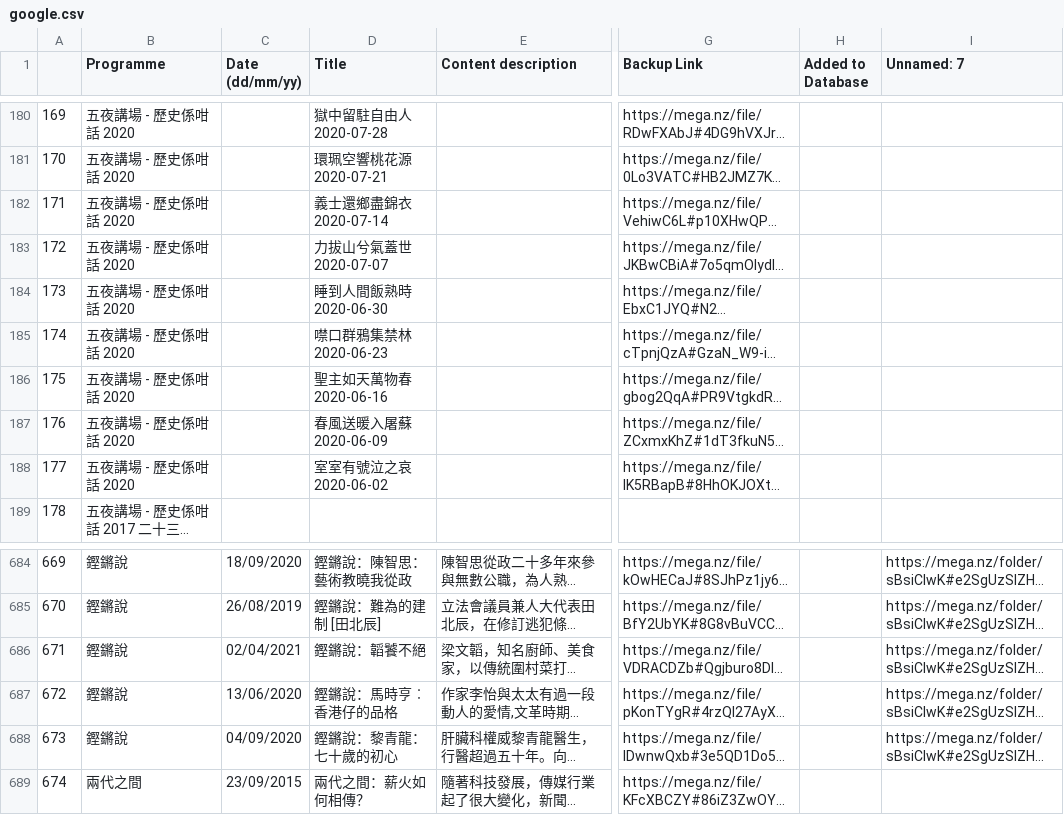
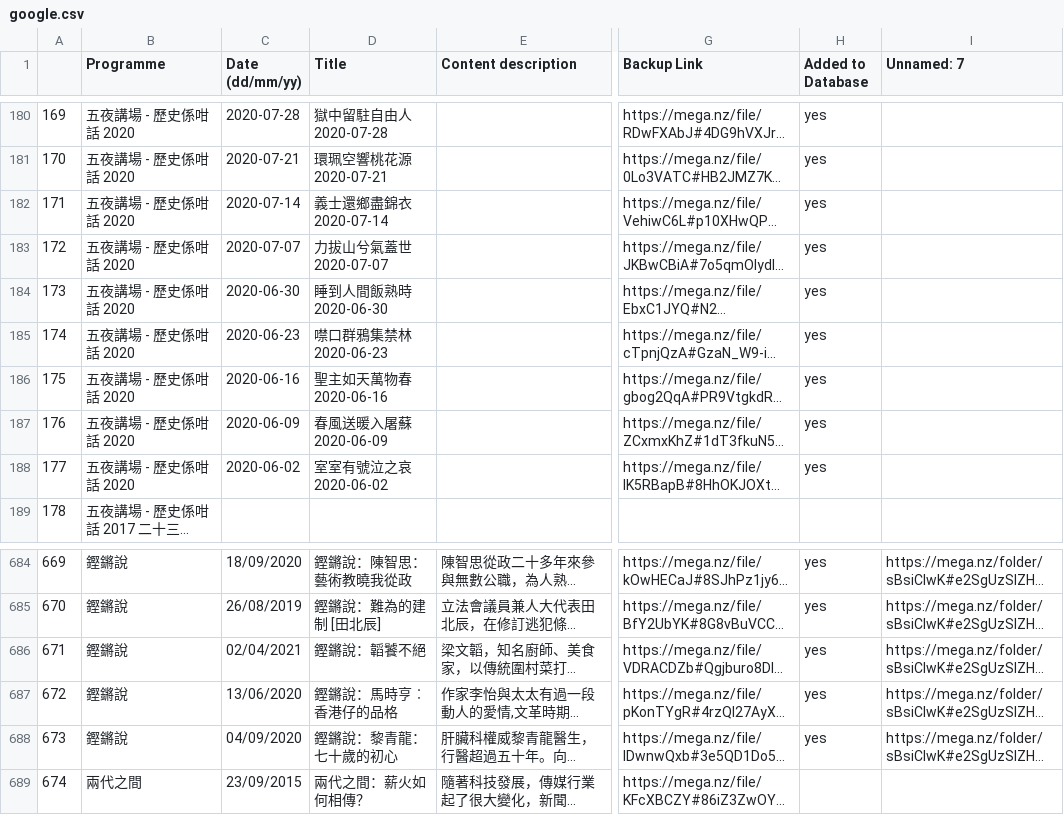
Before and after one commit to contributor120/rthk_checker, a CSV file: google.csv, drawn as a sheet; only a part is shown, gaps mark what is left out; long unchanged cells end in …; the diff covers the shown part only; the diff names each change by its address in the sheet, - before the commit and + after, or states it on an @@ line.

```diff
--- a/google.csv
+++ b/google.csv
-C180 (Date (dd/mm/yy)): (empty)
+C180 (Date (dd/mm/yy)): 2020-07-28
-H180:H188 (Added to Database): (empty)
+H180:H188 (Added to Database): yes
-C181 (Date (dd/mm/yy)): (empty)
+C181 (Date (dd/mm/yy)): 2020-07-21
-C182 (Date (dd/mm/yy)): (empty)
+C182 (Date (dd/mm/yy)): 2020-07-14
-C183 (Date (dd/mm/yy)): (empty)
+C183 (Date (dd/mm/yy)): 2020-07-07
-C184 (Date (dd/mm/yy)): (empty)
+C184 (Date (dd/mm/yy)): 2020-06-30
-C185 (Date (dd/mm/yy)): (empty)
+C185 (Date (dd/mm/yy)): 2020-06-23
-C186 (Date (dd/mm/yy)): (empty)
+C186 (Date (dd/mm/yy)): 2020-06-16
-C187 (Date (dd/mm/yy)): (empty)
+C187 (Date (dd/mm/yy)): 2020-06-09
-C188 (Date (dd/mm/yy)): (empty)
+C188 (Date (dd/mm/yy)): 2020-06-02
-H684:H688 (Added to Database): (empty)
+H684:H688 (Added to Database): yes
```
Also changed, not shown: 81 edited cells elsewhere in this file, 1 other file.
